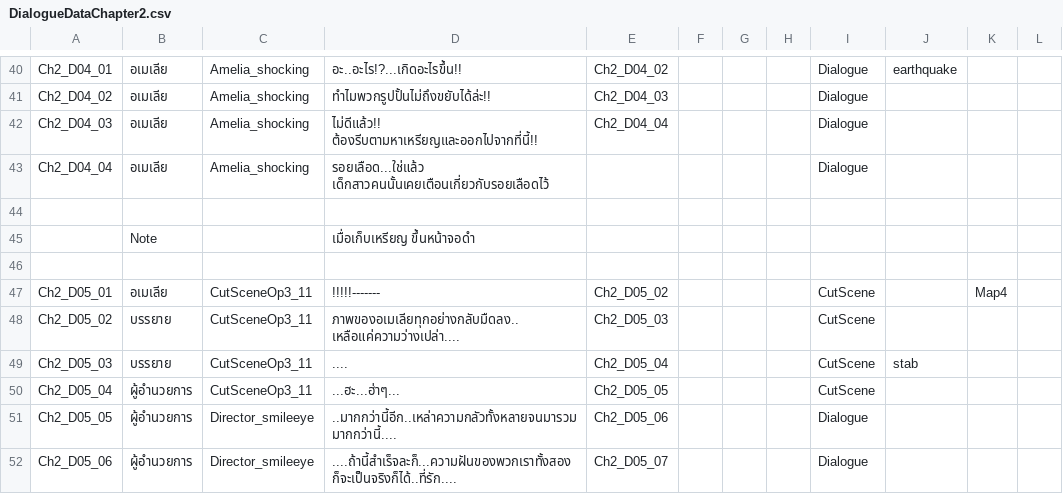
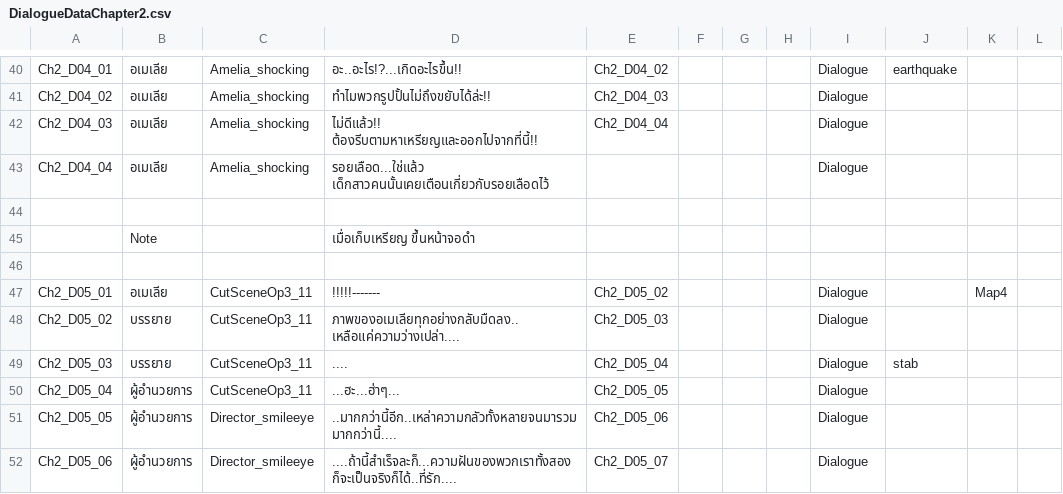
Before and after one commit to JojoeTP/Aquarium, a CSV file: Assets/StreamingAssets/DialogueData/DialogueDataChapter2.csv, drawn as a sheet; only a part is shown, gaps mark what is left out.

Commit message:
fix dialogue cion bg black

```diff
--- a/Assets/StreamingAssets/DialogueData/DialogueDataChapter2.csv
+++ b/Assets/StreamingAssets/DialogueData/DialogueDataChapter2.csv
@@ -46,6 +46,6 @@ Ch2_D04_04,อเมเลีย,Amelia_shocking,รอยเลือด...ใ
 ,,,,,,,,,,,
-Ch2_D05_01,อเมเลีย,CutSceneOp3_11,!!!!!-------,Ch2_D05_02,,,,CutScene,,Map4,
-Ch2_D05_02,บรรยาย,CutSceneOp3_11,ภาพของอเมเลียทุกอย่างกลับมืดลง..เหลือแค่ความว่างเปล่า....,Ch2_D05_03,,,,CutScene,,,
-Ch2_D05_03,บรรยาย,CutSceneOp3_11,....,Ch2_D05_04,,,,CutScene,stab,,
-Ch2_D05_04,ผู้อำนวยการ,CutSceneOp3_11,...ฮะ...ฮ่าๆ...,Ch2_D05_05,,,,CutScene,,,
+Ch2_D05_01,อเมเลีย,CutSceneOp3_11,!!!!!-------,Ch2_D05_02,,,,Dialogue,,Map4,
+Ch2_D05_02,บรรยาย,CutSceneOp3_11,ภาพของอเมเลียทุกอย่างกลับมืดลง..เหลือแค่ความว่างเปล่า....,Ch2_D05_03,,,,Dialogue,,,
+Ch2_D05_03,บรรยาย,CutSceneOp3_11,....,Ch2_D05_04,,,,Dialogue,stab,,
+Ch2_D05_04,ผู้อำนวยการ,CutSceneOp3_11,...ฮะ...ฮ่าๆ...,Ch2_D05_05,,,,Dialogue,,,
 Ch2_D05_05,ผู้อำนวยการ,Director_smileeye,..มากกว่านี้อีก..เหล่าความกลัวทั้งหลายจนมารวมมากกว่านี้....,Ch2_D05_06,,,,Dialogue,,,
```
Also changed, not shown: Assets/StreamingAssets/DialogueData/DialogueDataChapter1.csv, Assets/StreamingAssets/DialogueData/DialogueDataChapter3.csv, 6 other files.
